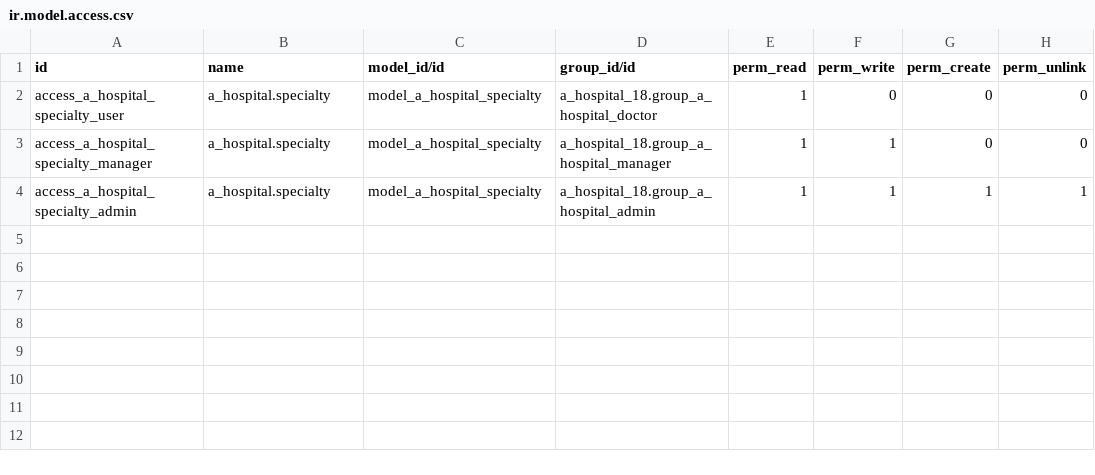
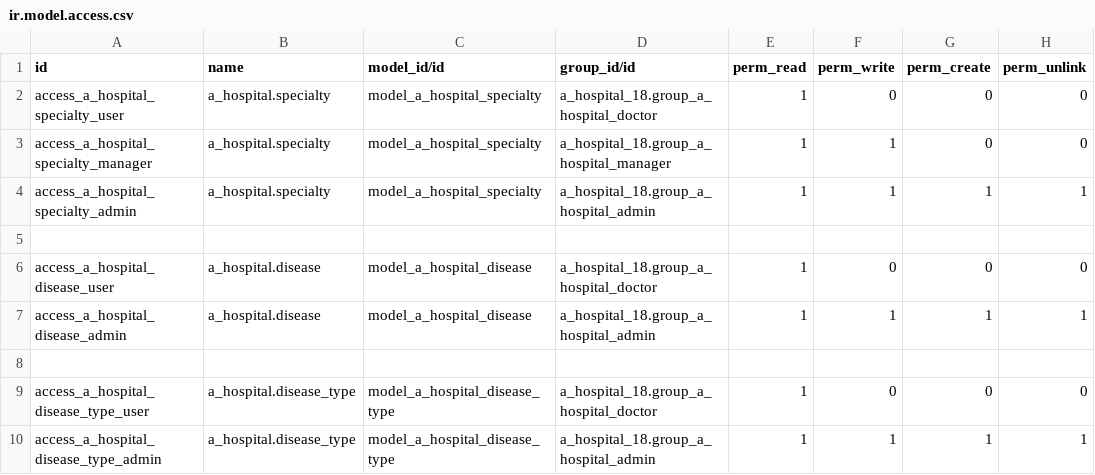
Before and after one commit to saymonset/odoo-from-13-to-18, a CSV file: arquitectura/odoo18/clientes/cliente1/extra-addons/extra/a_hospital_18/security/ir.model.access.csv, drawn as a sheet; the diff names each change by its address in the sheet, - before the commit and + after, or states it on an @@ line.

Commit message:
disease and sisease_type

```diff
--- a/arquitectura/odoo18/clientes/cliente1/extra-addons/extra/a_hospital_18/security/ir.model.access.csv
+++ b/arquitectura/odoo18/clientes/cliente1/extra-addons/extra/a_hospital_18/security/ir.model.access.csv
+row 5: (empty)
+row 6: access_a_hospital_disease_user | a_hospital.disease | model_a_hospital_disease | a_hospital_18.group_a_hospital_doctor | 1 | 0 | 0 | 0
+row 7: access_a_hospital_disease_admin | a_hospital.disease | model_a_hospital_disease | a_hospital_18.group_a_hospital_admin | 1 | 1 | 1 | 1
+row 8: (empty)
+row 9: access_a_hospital_disease_type_user | a_hospital.disease_type | model_a_hospital_disease_type | a_hospital_18.group_a_hospital_doctor | 1 | 0 | 0 | 0
+row 10: access_a_hospital_disease_type_admin | a_hospital.disease_type | model_a_hospital_disease_type | a_hospital_18.group_a_hospital_admin | 1 | 1 | 1 | 1
```
Also changed, not shown: 7 other files.
